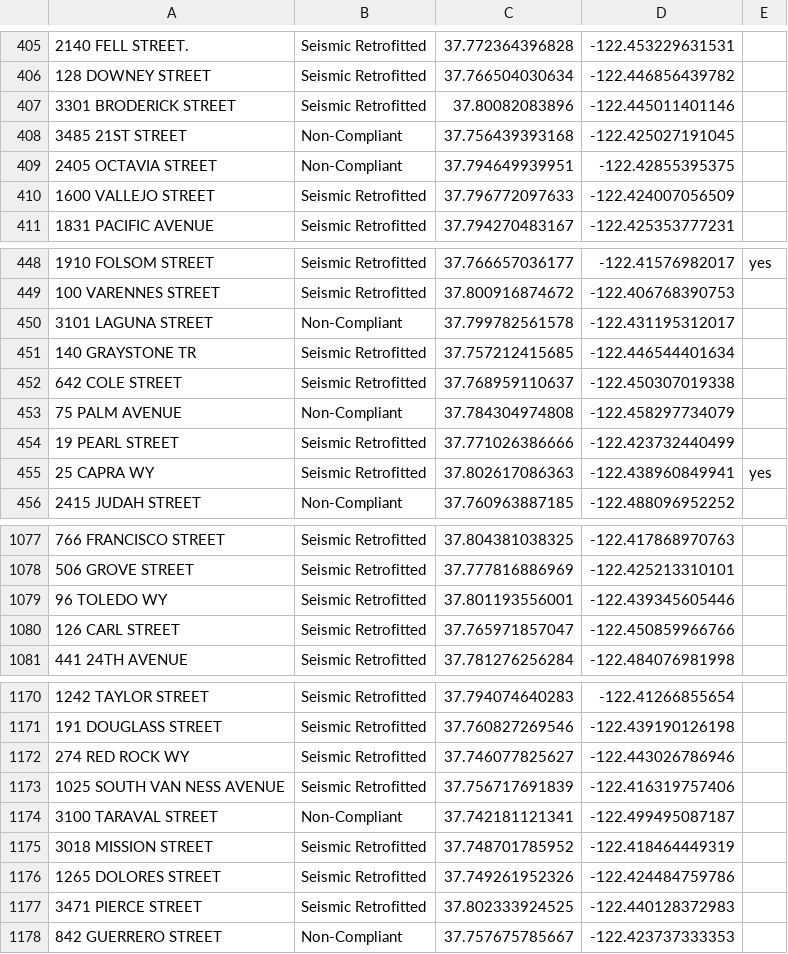
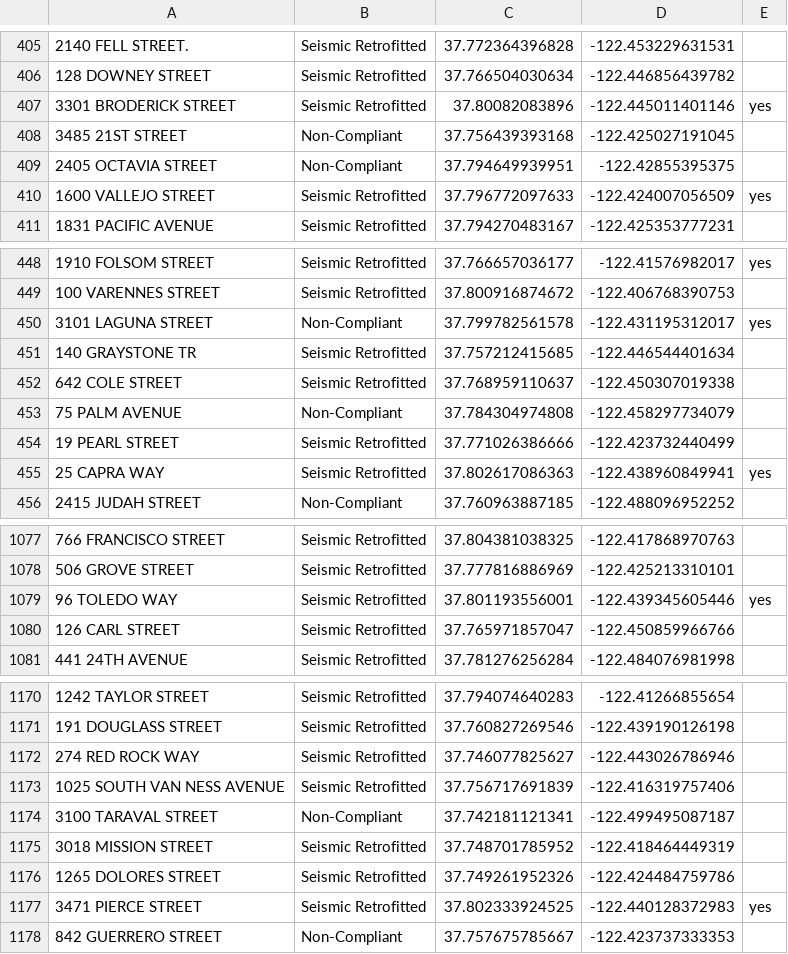
Before and after one commit to EpicRowan/Doom_mapper, a CSV file: seed_data/Soft-Story_Properties V4.csv, drawn as a sheet; only a part is shown, gaps mark what is left out; the diff covers the shown part only.

```diff
--- a/seed_data/Soft-Story_Properties V4.csv
+++ b/seed_data/Soft-Story_Properties V4.csv
@@ -406,6 +406,6 @@
 128 DOWNEY STREET,Seismic Retrofitted,37.766504030634,-122.446856439782,
-3301 BRODERICK STREET,Seismic Retrofitted,37.80082083896,-122.445011401146,
+3301 BRODERICK STREET,Seismic Retrofitted,37.80082083896,-122.445011401146,yes
 3485 21ST STREET,Non-Compliant,37.756439393168,-122.425027191045,
 2405 OCTAVIA STREET,Non-Compliant,37.794649939951,-122.42855395375,
-1600 VALLEJO STREET,Seismic Retrofitted,37.796772097633,-122.424007056509,
+1600 VALLEJO STREET,Seismic Retrofitted,37.796772097633,-122.424007056509,yes
 1831 PACIFIC AVENUE,Seismic Retrofitted,37.794270483167,-122.425353777231,
@@ -449,3 +449,3 @@
 100 VARENNES STREET,Seismic Retrofitted,37.800916874672,-122.406768390753,
-3101 LAGUNA STREET,Non-Compliant,37.799782561578,-122.431195312017,
+3101 LAGUNA STREET,Non-Compliant,37.799782561578,-122.431195312017,yes
 140 GRAYSTONE TR,Seismic Retrofitted,37.757212415685,-122.446544401634,
@@ -454,3 +454,3 @@
 19 PEARL STREET,Seismic Retrofitted,37.771026386666,-122.423732440499,
-25 CAPRA WY,Seismic Retrofitted,37.802617086363,-122.438960849941,yes
+25 CAPRA WAY,Seismic Retrofitted,37.802617086363,-122.438960849941,yes
 2415 JUDAH STREET,Non-Compliant,37.760963887185,-122.488096952252,
@@ -1078,3 +1078,3 @@
 506 GROVE STREET,Seismic Retrofitted,37.777816886969,-122.425213310101,
-96 TOLEDO WY,Seismic Retrofitted,37.801193556001,-122.439345605446,
+96 TOLEDO WAY,Seismic Retrofitted,37.801193556001,-122.439345605446,yes
 126 CARL STREET,Seismic Retrofitted,37.765971857047,-122.450859966766,
@@ -1171,3 +1171,3 @@
 191 DOUGLASS STREET,Seismic Retrofitted,37.760827269546,-122.439190126198,
-274 RED ROCK WY,Seismic Retrofitted,37.746077825627,-122.443026786946,
+274 RED ROCK WAY,Seismic Retrofitted,37.746077825627,-122.443026786946,
 1025 SOUTH VAN NESS AVENUE,Seismic Retrofitted,37.756717691839,-122.416319757406,
@@ -1176,3 +1176,3 @@
 1265 DOLORES STREET,Seismic Retrofitted,37.749261952326,-122.424484759786,
-3471 PIERCE STREET,Seismic Retrofitted,37.802333924525,-122.440128372983,
+3471 PIERCE STREET,Seismic Retrofitted,37.802333924525,-122.440128372983,yes
 842 GUERRERO STREET,Non-Compliant,37.757675785667,-122.423737333353,
```
Also changed, not shown: 172 edited cells elsewhere in this file, 11 other files.
